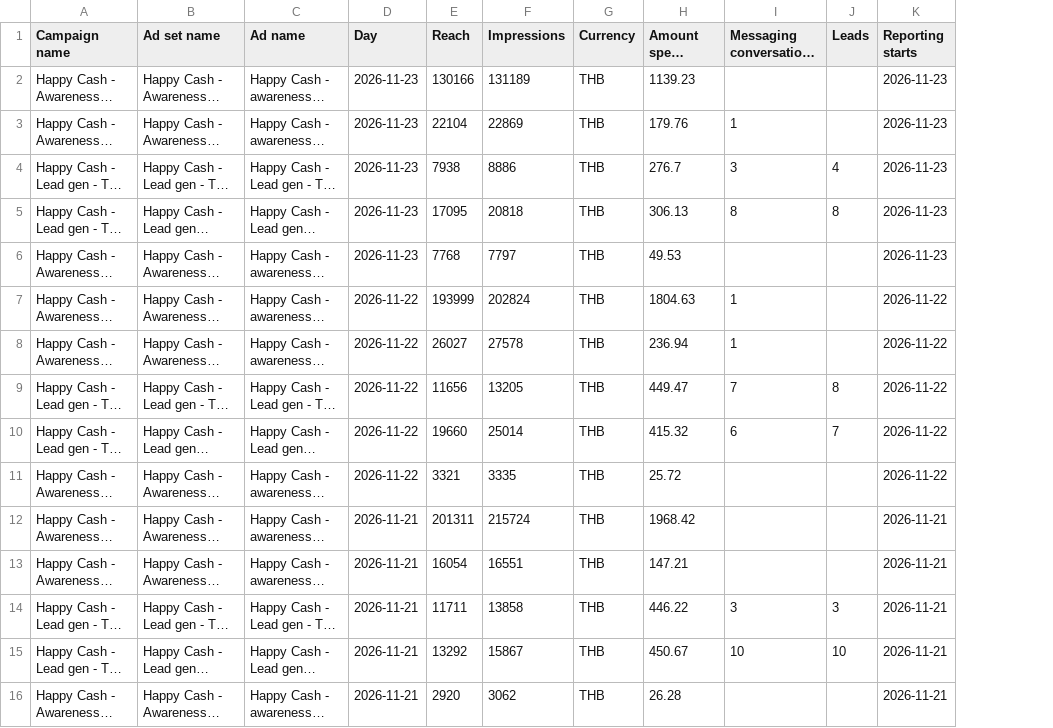
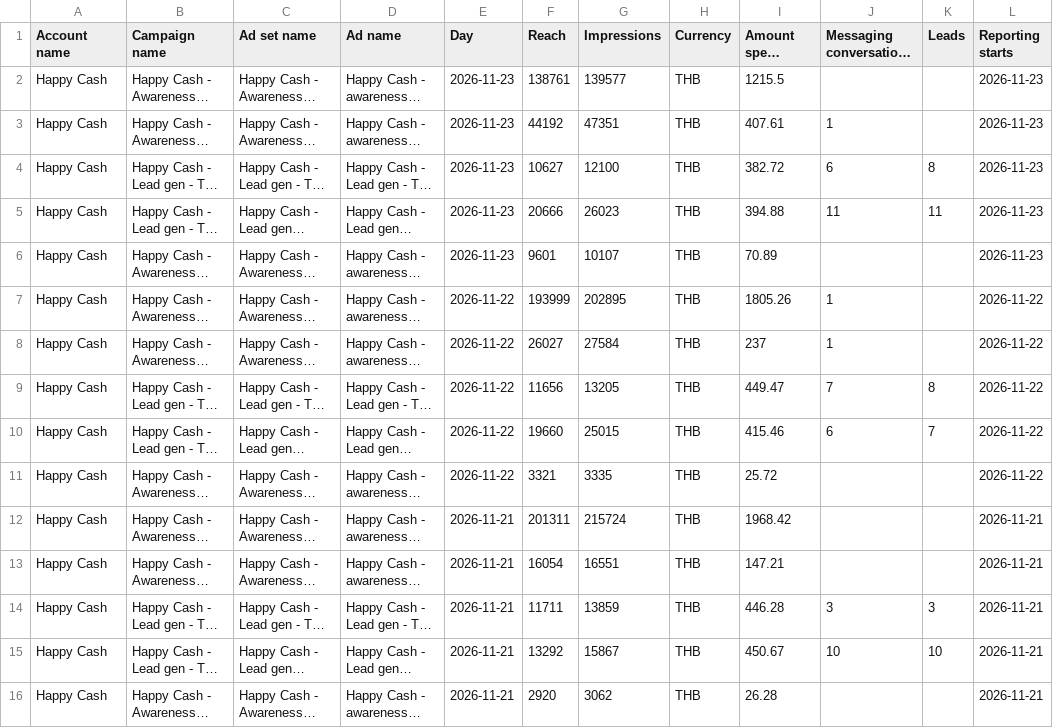
Before and after one commit to hafizyapha-glitch/Happy-Cash, a CSV file: data/facebook/2026-November-HPC-FB.csv, drawn as a sheet; only a part is shown; long unchanged cells end in …; addresses are those after the commit; the diff names each change by its address in the sheet, - before the commit and + after, or states it on an @@ line.

Commit message:
Add files via upload

```diff
--- a/data/facebook/2026-November-HPC-FB.csv
+++ b/data/facebook/2026-November-HPC-FB.csv
+column A (Account name), rows 2-16: all Happy Cash
-F2 (Reach): 130166
+F2 (Reach): 138761
-G2 (Impressions): 131189
+G2 (Impressions): 139577
-I2 (Amount spent (THB)): 1139.23
+I2 (Amount spent (THB)): 1215.5
-F3 (Reach): 22104
+F3 (Reach): 44192
-G3 (Impressions): 22869
+G3 (Impressions): 47351
-I3 (Amount spent (THB)): 179.76
+I3 (Amount spent (THB)): 407.61
-F4 (Reach): 7938
+F4 (Reach): 10627
-G4 (Impressions): 8886
+G4 (Impressions): 12100
-I4 (Amount spent (THB)): 276.7
+I4 (Amount spent (THB)): 382.72
-J4 (Messaging conversations started): 3
+J4 (Messaging conversations started): 6
-K4 (Leads): 4
+K4 (Leads): 8
-F5 (Reach): 17095
+F5 (Reach): 20666
-G5 (Impressions): 20818
+G5 (Impressions): 26023
-I5 (Amount spent (THB)): 306.13
+I5 (Amount spent (THB)): 394.88
-J5 (Messaging conversations started): 8
+J5 (Messaging conversations started): 11
-K5 (Leads): 8
+K5 (Leads): 11
-F6 (Reach): 7768
+F6 (Reach): 9601
-G6 (Impressions): 7797
+G6 (Impressions): 10107
-I6 (Amount spent (THB)): 49.53
+I6 (Amount spent (THB)): 70.89
-G7 (Impressions): 202824
+G7 (Impressions): 202895
-I7 (Amount spent (THB)): 1804.63
+I7 (Amount spent (THB)): 1805.26
-G8 (Impressions): 27578
+G8 (Impressions): 27584
-I8 (Amount spent (THB)): 236.94
+I8 (Amount spent (THB)): 237
-G10 (Impressions): 25014
+G10 (Impressions): 25015
-I10 (Amount spent (THB)): 415.32
+I10 (Amount spent (THB)): 415.46
-G14 (Impressions): 13858
+G14 (Impressions): 13859
-I14 (Amount spent (THB)): 446.22
+I14 (Amount spent (THB)): 446.28
```
